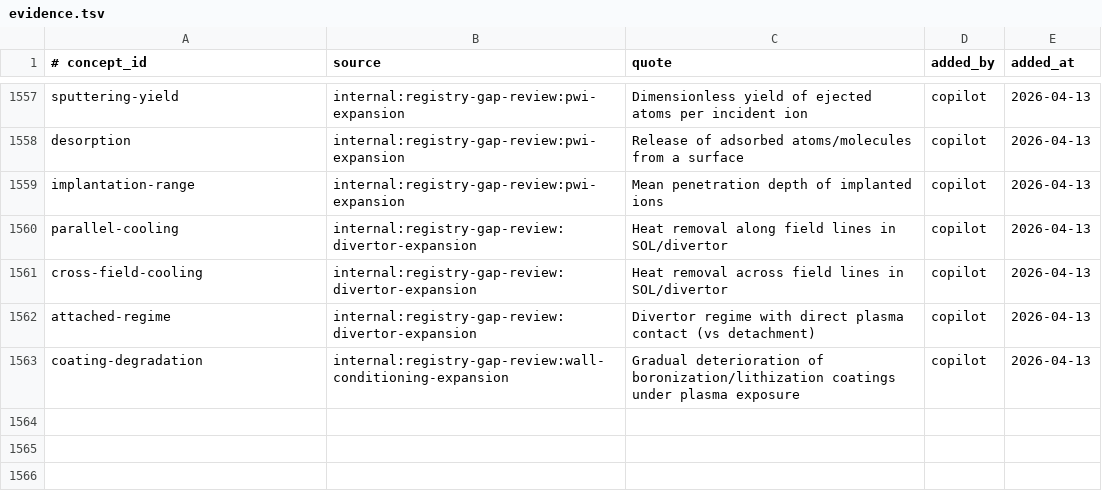
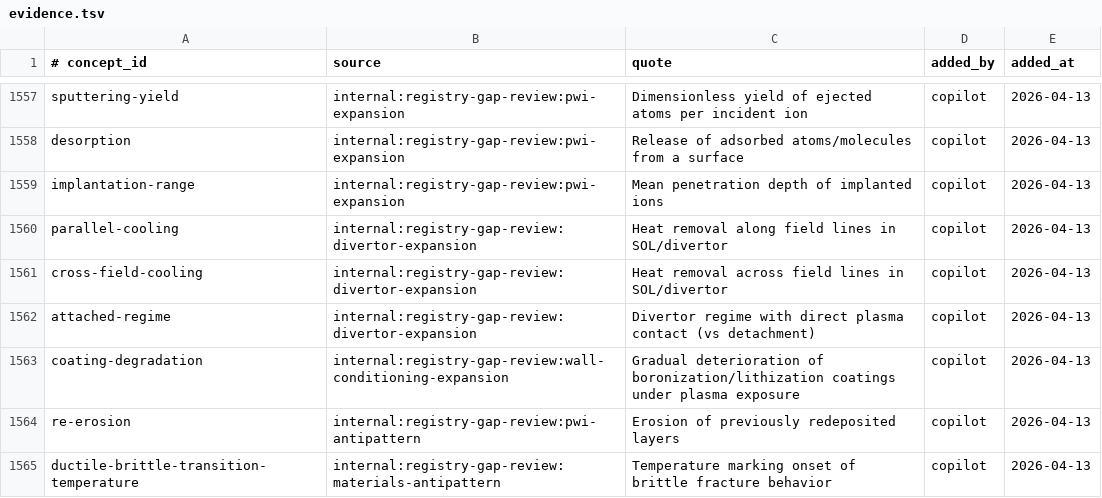
Before and after one commit to zxkjack123/fusion-terms, a TSV file: terms/registry/evidence.tsv, drawn as a sheet; only a part is shown, gaps mark what is left out.

```diff
--- a/terms/registry/evidence.tsv
+++ b/terms/registry/evidence.tsv
@@ -1563 +1563,3 @@ attached-regime	internal:registry-gap-review:divertor-expansion	Divertor regime
 coating-degradation	internal:registry-gap-review:wall-conditioning-expansion	Gradual deterioration of boronization/lithization coatings under plasma exposure	copilot	2026-04-13
+re-erosion	internal:registry-gap-review:pwi-antipattern	Erosion of previously redeposited layers	copilot	2026-04-13
+ductile-brittle-transition-temperature	internal:registry-gap-review:materials-antipattern	Temperature marking onset of brittle fracture behavior	copilot	2026-04-13
```
Also changed, not shown: terms/registry/aliases.tsv, terms/registry/concepts.tsv, 2 other files.
